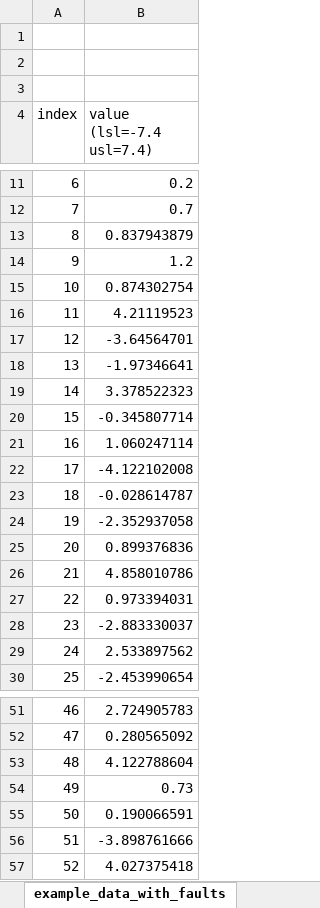
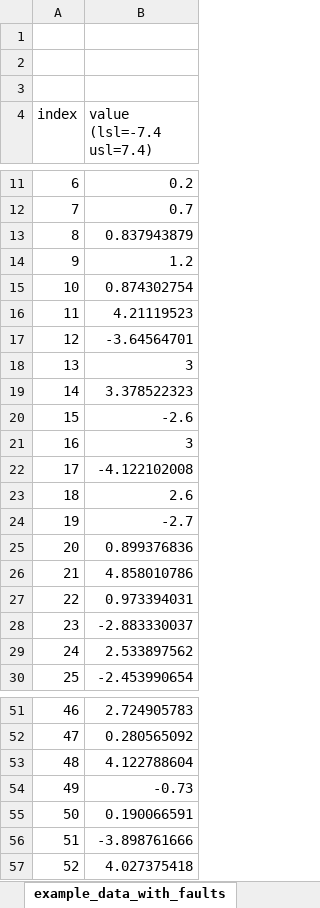
Before and after one commit to slightlynybbled/manufacturing, an Excel workbook: examples/example_data_with_faults.xlsx, sheet example_data_with_faults, drawn as a sheet; only a part is shown, gaps mark what is left out; values as stored, in another font and other column widths than the file's, no borders; the diff names each change by its address in the sheet, - before the commit and + after, or states it on an @@ line.

```diff
--- a/examples/example_data_with_faults.xlsx (sheet example_data_with_faults)
+++ b/examples/example_data_with_faults.xlsx (sheet example_data_with_faults)
-B18 (value (lsl=-7.4 usl=7.4)): -1.97346641
+B18 (value (lsl=-7.4 usl=7.4)): 3
-B20 (value (lsl=-7.4 usl=7.4)): -0.345807714
+B20 (value (lsl=-7.4 usl=7.4)): -2.6
-B21 (value (lsl=-7.4 usl=7.4)): 1.060247114
+B21 (value (lsl=-7.4 usl=7.4)): 3
-B23 (value (lsl=-7.4 usl=7.4)): -0.028614787
+B23 (value (lsl=-7.4 usl=7.4)): 2.6
-B24 (value (lsl=-7.4 usl=7.4)): -2.352937058
+B24 (value (lsl=-7.4 usl=7.4)): -2.7
-B54 (value (lsl=-7.4 usl=7.4)): 0.73
+B54 (value (lsl=-7.4 usl=7.4)): -0.73
```
Also changed, not shown: 3 other files.
